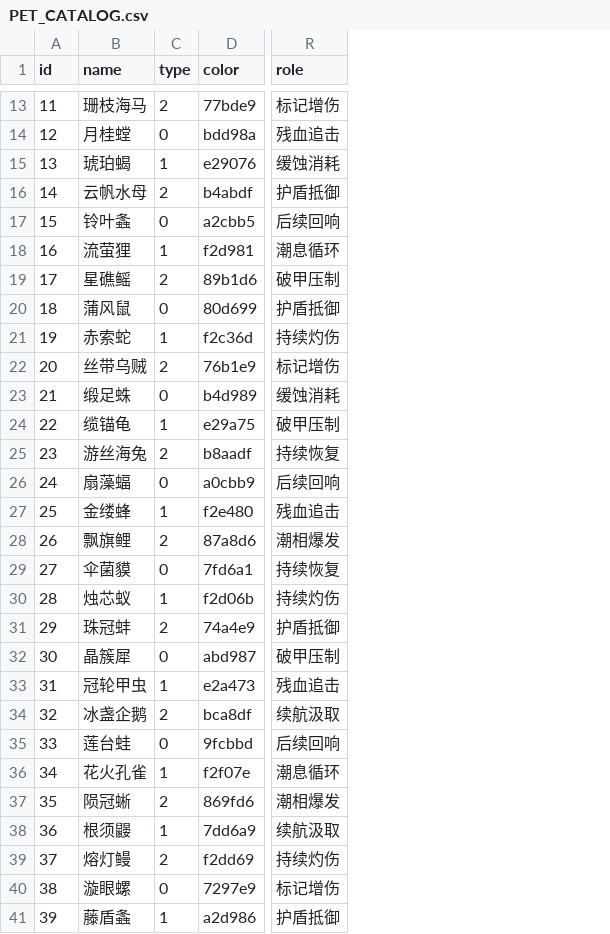
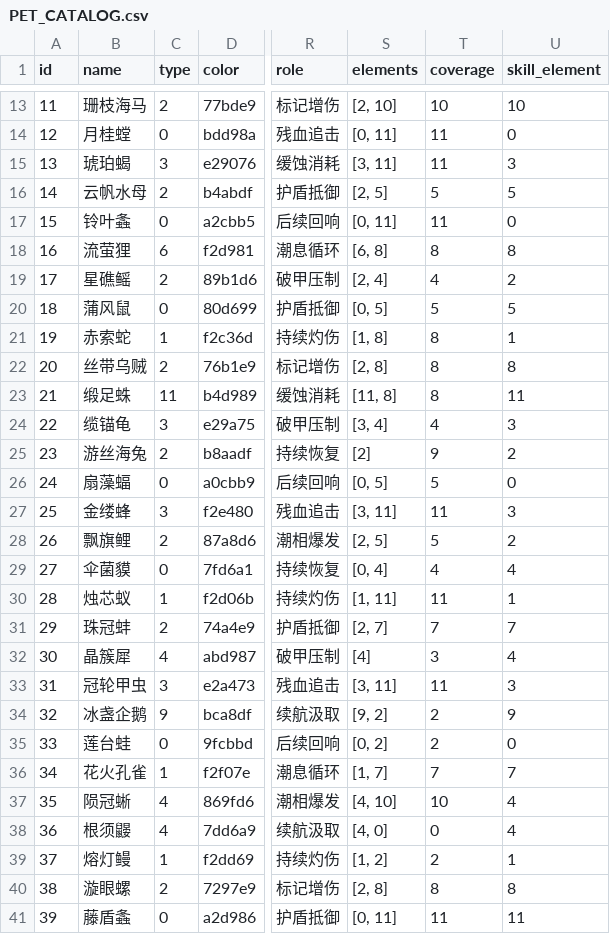
Before and after one commit to 2584911836/Pet, a CSV file: docs/PET_CATALOG.csv, drawn as a sheet; only a part is shown, gaps mark what is left out; the diff covers the shown part only; the diff names each change by its address in the sheet, - before the commit and + after, or states it on an @@ line.

Commit message:
Add twelve-element dual types and selectable pet battle skills

```diff
--- a/docs/PET_CATALOG.csv
+++ b/docs/PET_CATALOG.csv
+column S (elements), rows 13-41: [2, 10] | [0, 11] | [3, 11] | [2, 5] | [0, 11] | [6, 8] | [2, 4] | [0, 5] | [1, 8] | [2, 8] | [11, 8] | [3, 4] | [2] | [0, 5] | [3, 11] | [2, 5] | [0, 4] | [1, 11] | [2, 7] | [4] | [3, 11] | [9, 2] | [0, 2] | [1, 7] | [4, 10] | [4, 0] | [1, 2] | [2, 8] | [0, 11]
+column T (coverage), rows 13-41: 10 | 11 | 11 | 5 | 11 | 8 | 4 | 5 | 8 | 8 | 8 | 4 | 9 | 5 | 11 | 5 | 4 | 11 | 7 | 3 | 11 | 2 | 2 | 7 | 10 | 0 | 2 | 8 | 11
+column U (skill_element), rows 13-41: 10 | 0 | 3 | 5 | 0 | 8 | 2 | 5 | 1 | 8 | 11 | 3 | 2 | 0 | 3 | 2 | 4 | 1 | 7 | 4 | 3 | 9 | 0 | 7 | 4 | 4 | 1 | 8 | 11
-C15 (type): 1
+C15 (type): 3
-C18 (type): 1
+C18 (type): 6
-C23 (type): 0
+C23 (type): 11
-C24 (type): 1
+C24 (type): 3
-C27 (type): 1
+C27 (type): 3
-C32 (type): 0
+C32 (type): 4
-C33 (type): 1
+C33 (type): 3
-C34 (type): 2
+C34 (type): 9
-C37 (type): 2
+C37 (type): 4
-C38 (type): 1
+C38 (type): 4
-C39 (type): 2
+C39 (type): 1
-C40 (type): 0
+C40 (type): 2
-C41 (type): 1
+C41 (type): 0
```
Also changed, not shown: 67 edited cells elsewhere in this file, 28 other files.
